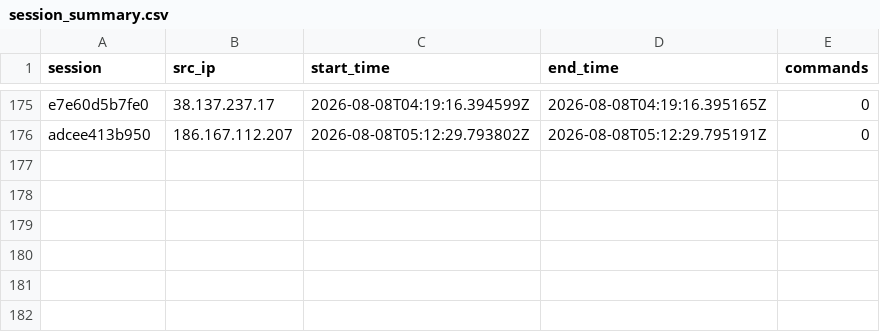
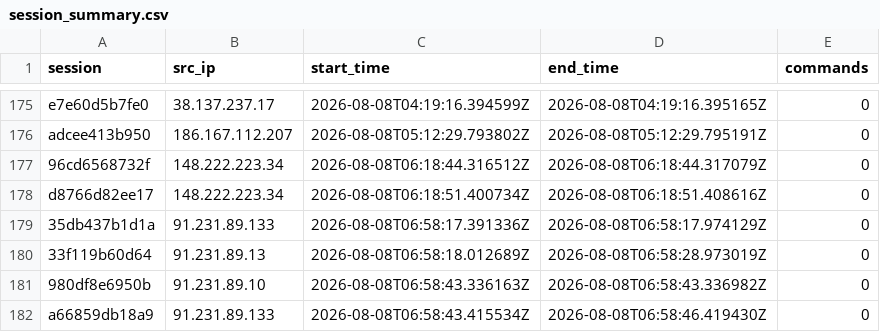
Before and after one commit to Prabhath-de/AWS_Honeypot, a CSV file: data/processed/session_summary.csv, drawn as a sheet; only a part is shown, gaps mark what is left out; the diff names each change by its address in the sheet, - before the commit and + after, or states it on an @@ line.

```diff
--- a/data/processed/session_summary.csv
+++ b/data/processed/session_summary.csv
+row 177: 96cd6568732f | 148.222.223.34 | 2026-08-08T06:18:44.316512Z | 2026-08-08T06:18:44.317079Z | 0
+row 178: d8766d82ee17 | 148.222.223.34 | 2026-08-08T06:18:51.400734Z | 2026-08-08T06:18:51.408616Z | 0
+row 179: 35db437b1d1a | 91.231.89.133 | 2026-08-08T06:58:17.391336Z | 2026-08-08T06:58:17.974129Z | 0
+row 180: 33f119b60d64 | 91.231.89.13 | 2026-08-08T06:58:18.012689Z | 2026-08-08T06:58:28.973019Z | 0
+row 181: 980df8e6950b | 91.231.89.10 | 2026-08-08T06:58:43.336163Z | 2026-08-08T06:58:43.336982Z | 0
+row 182: a66859db18a9 | 91.231.89.133 | 2026-08-08T06:58:43.415534Z | 2026-08-08T06:58:46.419430Z | 0
```
Also changed, not shown: data/processed/client_fingerprint.csv, data/processed/geoip_asn.csv, 3 other files.
